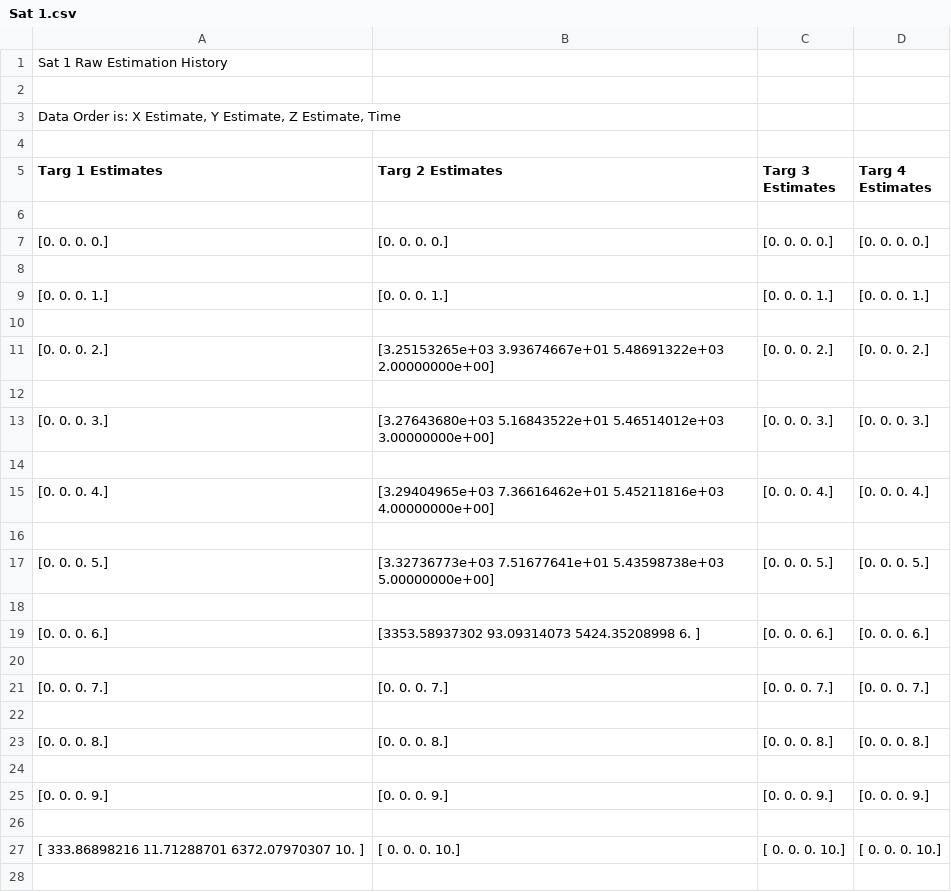
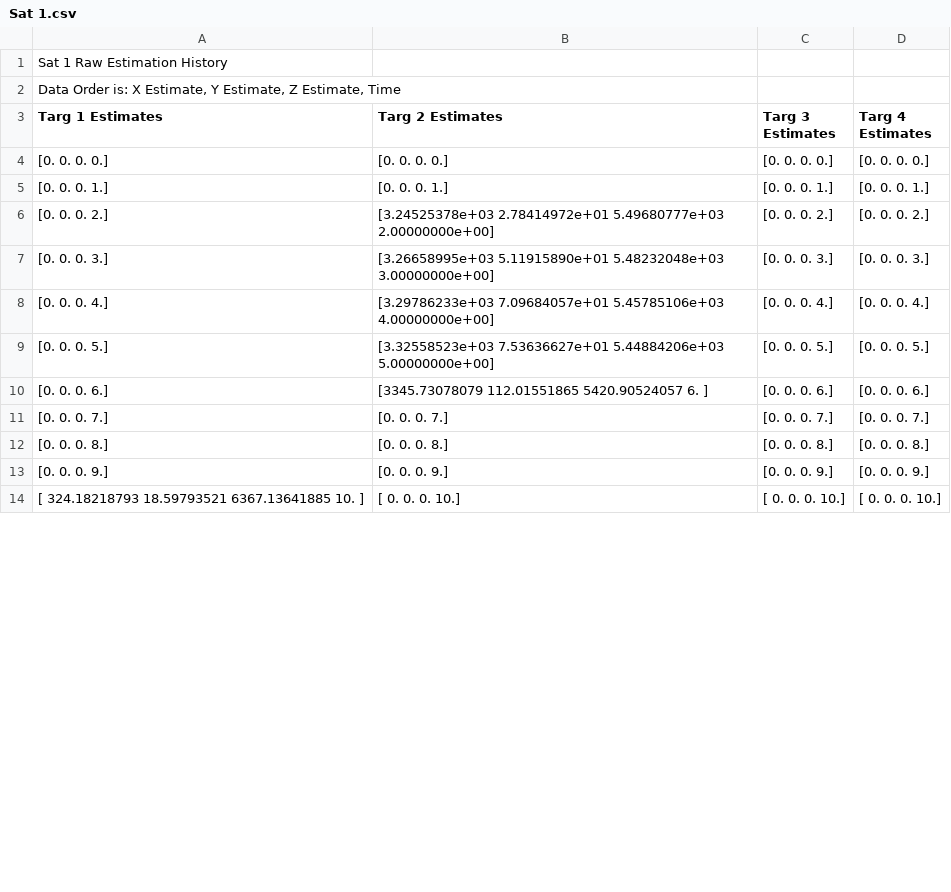
Before and after one commit to nolans12/Satellite-DDF, a CSV file: phase1/data/Sat 1.csv, drawn as a sheet; only a part is shown; the diff covers the shown part only.

```diff
--- a/phase1/data/Sat 1.csv
+++ b/phase1/data/Sat 1.csv
@@ -1,28 +1,14 @@
 Sat 1 Raw Estimation History
-
 "Data Order is: X Estimate, Y Estimate, Z Estimate, Time"
-
 Targ 1 Estimates,Targ 2 Estimates,Targ 3 Estimates,Targ 4 Estimates
-
 [0. 0. 0. 0.],[0. 0. 0. 0.],[0. 0. 0. 0.],[0. 0. 0. 0.]
-
 [0. 0. 0. 1.],[0. 0. 0. 1.],[0. 0. 0. 1.],[0. 0. 0. 1.]
-
-[0. 0. 0. 2.],[3.25153265e+03 3.93674667e+01 5.48691322e+03 2.00000000e+00],[0. 0. 0. 2.],[0. 0. 0. 2.]
-
-[0. 0. 0. 3.],[3.27643680e+03 5.16843522e+01 5.46514012e+03 3.00000000e+00],[0. 0. 0. 3.],[0. 0. 0. 3.]
-
-[0. 0. 0. 4.],[3.29404965e+03 7.36616462e+01 5.45211816e+03 4.00000000e+00],[0. 0. 0. 4.],[0. 0. 0. 4.]
-
-[0. 0. 0. 5.],[3.32736773e+03 7.51677641e+01 5.43598738e+03 5.00000000e+00],[0. 0. 0. 5.],[0. 0. 0. 5.]
-
-[0. 0. 0. 6.],[3353.58937302   93.09314073 5424.35208998    6.        ],[0. 0. 0. 6.],[0. 0. 0. 6.]
-
+[0. 0. 0. 2.],[3.24525378e+03 2.78414972e+01 5.49680777e+03 2.00000000e+00],[0. 0. 0. 2.],[0. 0. 0. 2.]
+[0. 0. 0. 3.],[3.26658995e+03 5.11915890e+01 5.48232048e+03 3.00000000e+00],[0. 0. 0. 3.],[0. 0. 0. 3.]
+[0. 0. 0. 4.],[3.29786233e+03 7.09684057e+01 5.45785106e+03 4.00000000e+00],[0. 0. 0. 4.],[0. 0. 0. 4.]
+[0. 0. 0. 5.],[3.32558523e+03 7.53636627e+01 5.44884206e+03 5.00000000e+00],[0. 0. 0. 5.],[0. 0. 0. 5.]
+[0. 0. 0. 6.],[3345.73078079  112.01551865 5420.90524057    6.        ],[0. 0. 0. 6.],[0. 0. 0. 6.]
 [0. 0. 0. 7.],[0. 0. 0. 7.],[0. 0. 0. 7.],[0. 0. 0. 7.]
-
 [0. 0. 0. 8.],[0. 0. 0. 8.],[0. 0. 0. 8.],[0. 0. 0. 8.]
-
 [0. 0. 0. 9.],[0. 0. 0. 9.],[0. 0. 0. 9.],[0. 0. 0. 9.]
-
-[ 333.86898216   11.71288701 6372.07970307   10.        ],[ 0.  0.  0. 10.],[ 0.  0.  0. 10.],[ 0.  0.  0. 10.]
-
+[ 324.18218793   18.59793521 6367.13641885   10.        ],[ 0.  0.  0. 10.],[ 0.  0.  0. 10.],[ 0.  0.  0. 10.]
```
Also changed, not shown: 189 removed rows and 4 edited cells elsewhere in this file, phase1/data/Sat 2.csv, phase1/data/Sat 3.csv, 8 other files.
